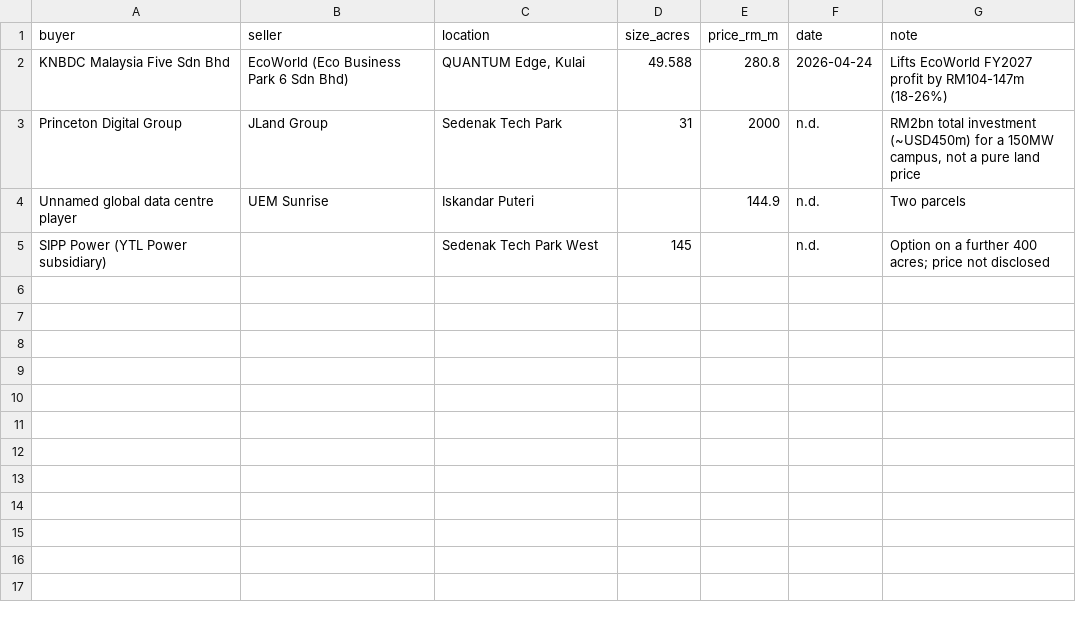
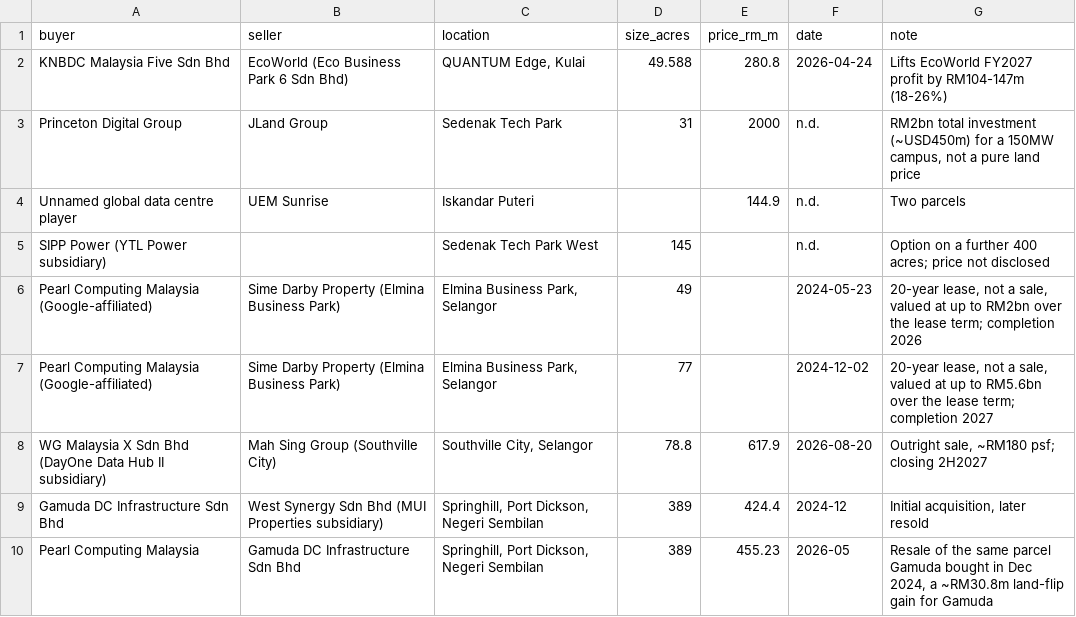
Before and after one commit to ooi-darren/malaysia-ai-data-centre-boom, a CSV file: data/processed/land_transactions.csv, drawn as a sheet; the diff names each change by its address in the sheet, - before the commit and + after, or states it on an @@ line.

```diff
--- a/data/processed/land_transactions.csv
+++ b/data/processed/land_transactions.csv
+row 6: Pearl Computing Malaysia (Google-affiliated) | Sime Darby Property (Elmina Business Park) | Elmina Business Park, Selangor | 49 |  | 2024-05-23 | 20-year lease, not a sale, valued at up to RM2bn over the lease term; completion 2026
+row 7: Pearl Computing Malaysia (Google-affiliated) | Sime Darby Property (Elmina Business Park) | Elmina Business Park, Selangor | 77 |  | 2024-12-02 | 20-year lease, not a sale, valued at up to RM5.6bn over the lease term; completion 2027
+row 8: WG Malaysia X Sdn Bhd (DayOne Data Hub II subsidiary) | Mah Sing Group (Southville City) | Southville City, Selangor | 78.8 | 617.9 | 2026-08-20 | Outright sale, ~RM180 psf; closing 2H2027
+row 9: Gamuda DC Infrastructure Sdn Bhd | West Synergy Sdn Bhd (MUI Properties subsidiary) | Springhill, Port Dickson, Negeri Sembilan | 389 | 424.4 | 2024-12 | Initial acquisition, later resold
+row 10: Pearl Computing Malaysia | Gamuda DC Infrastructure Sdn Bhd | Springhill, Port Dickson, Negeri Sembilan | 389 | 455.23 | 2026-05 | Resale of the same parcel Gamuda bought in Dec 2024, a ~RM30.8m land-flip gain for Gamuda
```
Also changed, not shown: data/processed/contractor_orderbooks.csv, 8 other files.
